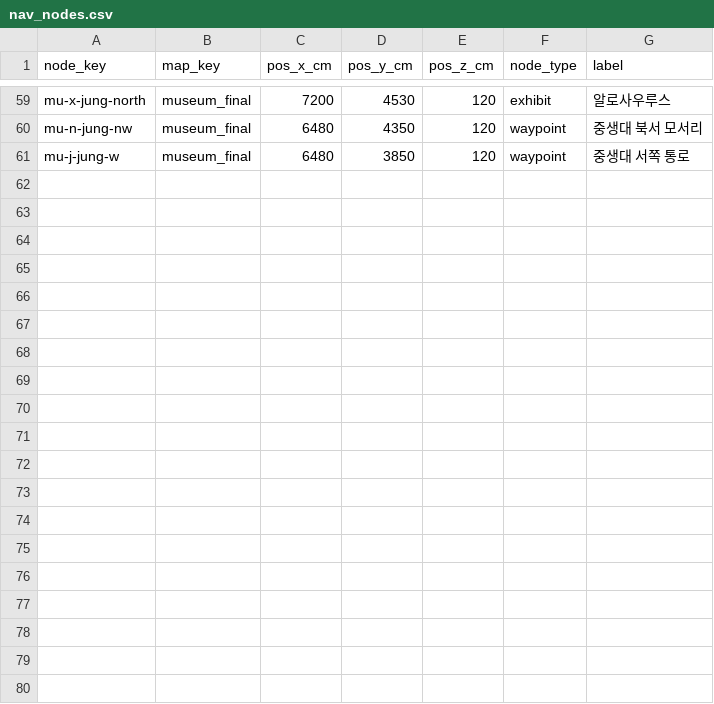
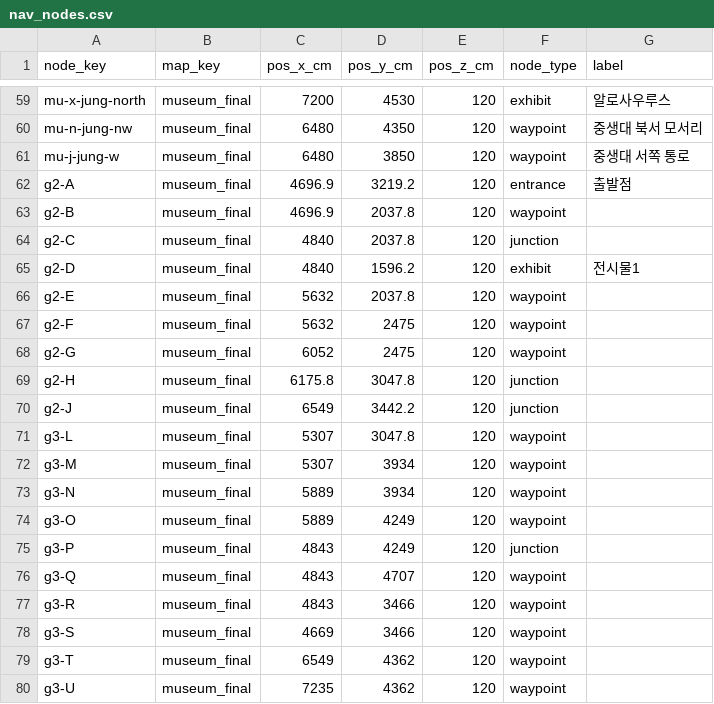
Before and after one commit to AI-XR-Project-Team/AI-XR-Project, a CSV file: backend_server/seeds/nav/nav_nodes.csv, drawn as a sheet; only a part is shown, gaps mark what is left out; the diff covers the shown part only; the diff names each change by its address in the sheet, - before the commit and + after, or states it on an @@ line.

```diff
--- a/backend_server/seeds/nav/nav_nodes.csv
+++ b/backend_server/seeds/nav/nav_nodes.csv
+row 62: g2-A | museum_final | 4696.9 | 3219.2 | 120 | entrance | 출발점
+row 63: g2-B | museum_final | 4696.9 | 2037.8 | 120 | waypoint
+row 64: g2-C | museum_final | 4840 | 2037.8 | 120 | junction
+row 65: g2-D | museum_final | 4840 | 1596.2 | 120 | exhibit | 전시물1
+row 66: g2-E | museum_final | 5632 | 2037.8 | 120 | waypoint
+row 67: g2-F | museum_final | 5632 | 2475 | 120 | waypoint
+row 68: g2-G | museum_final | 6052 | 2475 | 120 | waypoint
+row 69: g2-H | museum_final | 6175.8 | 3047.8 | 120 | junction
+row 70: g2-J | museum_final | 6549 | 3442.2 | 120 | junction
+row 71: g3-L | museum_final | 5307 | 3047.8 | 120 | waypoint
+row 72: g3-M | museum_final | 5307 | 3934 | 120 | waypoint
+row 73: g3-N | museum_final | 5889 | 3934 | 120 | waypoint
+row 74: g3-O | museum_final | 5889 | 4249 | 120 | waypoint
+row 75: g3-P | museum_final | 4843 | 4249 | 120 | junction
+row 76: g3-Q | museum_final | 4843 | 4707 | 120 | waypoint
+row 77: g3-R | museum_final | 4843 | 3466 | 120 | waypoint
+row 78: g3-S | museum_final | 4669 | 3466 | 120 | waypoint
+row 79: g3-T | museum_final | 6549 | 4362 | 120 | waypoint
+row 80: g3-U | museum_final | 7235 | 4362 | 120 | waypoint
```
Also changed, not shown: 10 added rows and 2 edited cells elsewhere in this file, backend_server/seeds/nav/museum_final_destinations.csv, backend_server/seeds/nav/nav_edges.csv.
